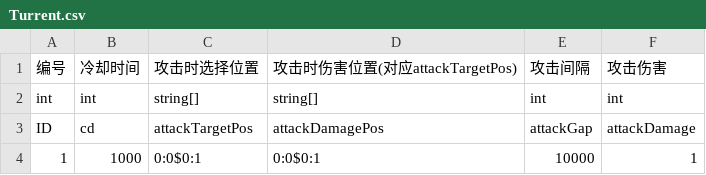
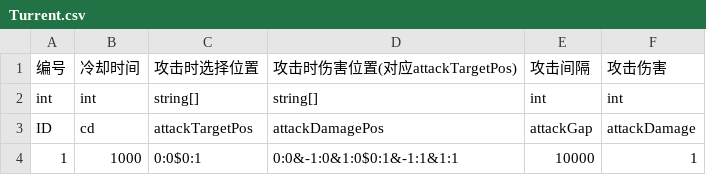
Before and after one commit to ludidilu/Turrent, a CSV file: Turrent_data/csv/Turrent.csv, drawn as a sheet.

```diff
--- a/Turrent_data/csv/Turrent.csv
+++ b/Turrent_data/csv/Turrent.csv
@@ -3,2 +3,2 @@ int,int,string[],string[],int,int
 ID,cd,attackTargetPos,attackDamagePos,attackGap,attackDamage
-1,1000,0:0$0:1,0:0$0:1,10000,1
+1,1000,0:0$0:1,0:0&-1:0&1:0$0:1&-1:1&1:1,10000,1
```
Also changed, not shown: 1 other file.
